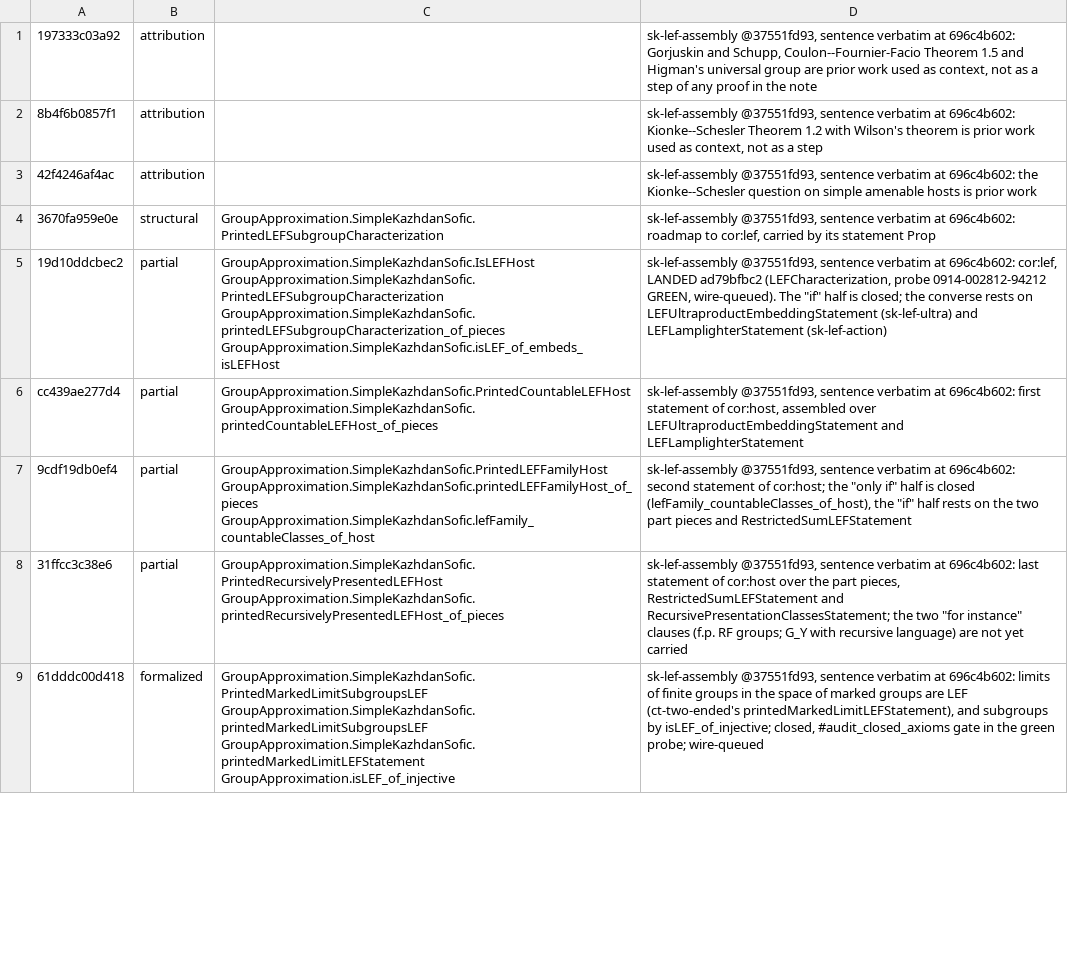
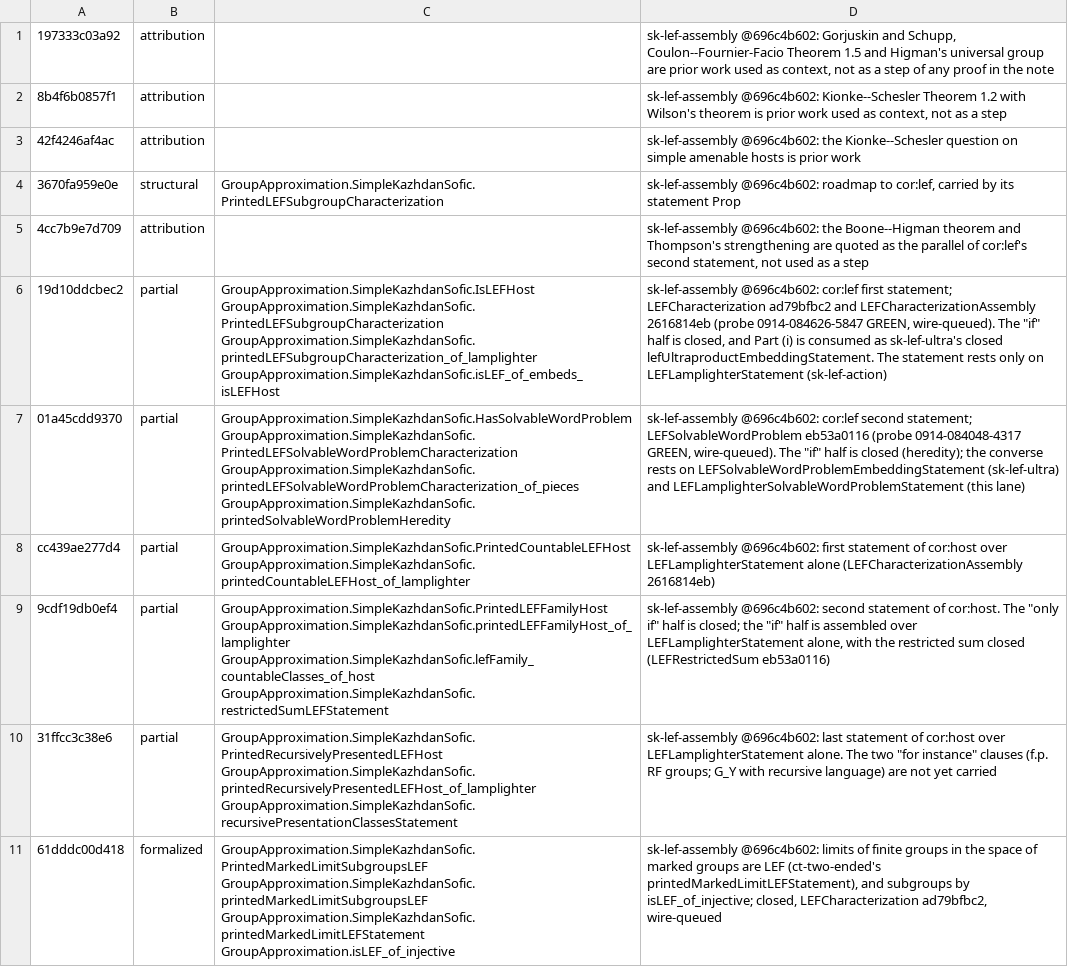
Before and after one commit to SauersML/group-approximation, a TSV file: metadata/sk-census-rows/sk-lef-assembly.tsv, drawn as a sheet; only a part is shown; addresses are those after the commit; the diff covers the shown part only; the diff names each change by its address in the sheet, - before the commit and + after, or states it on an @@ line.

```diff
--- a/metadata/sk-census-rows/sk-lef-assembly.tsv
+++ b/metadata/sk-census-rows/sk-lef-assembly.tsv
-D1: sk-lef-assembly @37551fd93, sentence verbatim at 696c4b602: Gorjuskin and…
+D1: sk-lef-assembly @696c4b602: Gorjuskin and…
-D2: sk-lef-assembly @37551fd93, sentence verbatim at 696c4b602: Kionke--Schesler Theorem…
+D2: sk-lef-assembly @696c4b602: Kionke--Schesler Theorem…
-D3: sk-lef-assembly @37551fd93, sentence verbatim at 696c4b602: the Kionke--Schesler…
+D3: sk-lef-assembly @696c4b602: the Kionke--Schesler…
-D4: sk-lef-assembly @37551fd93, sentence verbatim at 696c4b602: roadmap to…
+D4: sk-lef-assembly @696c4b602: roadmap to…
+row 5: 4cc7b9e7d709 | attribution |  | sk-lef-assembly @696c4b602: the Boone--Higman theorem and Thompson's strengthening are quoted as the parallel of cor:lef's second statement, not used as a step
-C6: GroupApproximation.SimpleKazhdanSofic.IsLEFHost GroupApproximation.SimpleKazhdanSofic.PrintedLEFSubgroupCharacterization GroupApproximation.SimpleKazhdanSofic.printedLEFSubgroupCharacterization_of_pieces GroupApproximation.SimpleKazhdanSofic.isLEF_of_embeds_isLEFHost
+C6: GroupApproximation.SimpleKazhdanSofic.IsLEFHost GroupApproximation.SimpleKazhdanSofic.PrintedLEFSubgroupCharacterization GroupApproximation.SimpleKazhdanSofic.printedLEFSubgroupCharacterization_of_lamplighter GroupApproximation.SimpleKazhdanSofic.isLEF_of_embeds_isLEFHost
-D6: sk-lef-assembly @37551fd93, sentence verbatim at 696c4b602: cor:lef, LANDED ad79bfbc2 (LEFCharacterization, probe 0914-002812-94212 GREEN, wire-queued). The "if" half is closed; the converse rests on LEFUltraproductEmbeddingStatement (sk-lef-ultra) and LEFLamplighterStatement (sk-lef-action)
+D6: sk-lef-assembly @696c4b602: cor:lef first statement; LEFCharacterization ad79bfbc2 and LEFCharacterizationAssembly 2616814eb (probe 0914-084626-5847 GREEN, wire-queued). The "if" half is closed, and Part (i) is consumed as sk-lef-ultra's closed lefUltraproductEmbeddingStatement. The statement rests only on LEFLamplighterStatement (sk-lef-action)
+row 7: 01a45cdd9370 | partial | GroupApproximation.SimpleKazhdanSofic.HasSolvableWordProblem GroupApproximation.SimpleKazhdanSofic.PrintedLEFSolvableWordProblemCharacterization GroupApproximation.SimpleKazhdanSofic.printedLEFSolvableWordProblemCharacterization_of_pieces GroupApproximation.SimpleKazhdanSofic.printedSolvableWordProblemHeredity | sk-lef-assembly @696c4b602: cor:lef second statement; LEFSolvableWordProblem eb53a0116 (probe 0914-084048-4317 GREEN, wire-queued). The "if" half is closed (heredity); the converse rests on LEFSolvableWordProblemEmbeddingStatement (sk-lef-ultra) and LEFLamplighterSolvableWordProblemStatement (this lane)
-C8: GroupApproximation.SimpleKazhdanSofic.PrintedCountableLEFHost GroupApproximation.SimpleKazhdanSofic.printedCountableLEFHost_of_pieces
+C8: GroupApproximation.SimpleKazhdanSofic.PrintedCountableLEFHost GroupApproximation.SimpleKazhdanSofic.printedCountableLEFHost_of_lamplighter
-D8: sk-lef-assembly @37551fd93, sentence verbatim at 696c4b602: first statement of cor:host, assembled over LEFUltraproductEmbeddingStatement and LEFLamplighterStatement
+D8: sk-lef-assembly @696c4b602: first statement of cor:host over LEFLamplighterStatement alone (LEFCharacterizationAssembly 2616814eb)
-C9: GroupApproximation.SimpleKazhdanSofic.PrintedLEFFamilyHost GroupApproximation.SimpleKazhdanSofic.printedLEFFamilyHost_of_pieces GroupApproximation.SimpleKazhdanSofic.lefFamily_countableClasses_of_host
+C9: GroupApproximation.SimpleKazhdanSofic.PrintedLEFFamilyHost GroupApproximation.SimpleKazhdanSofic.printedLEFFamilyHost_of_lamplighter GroupApproximation.SimpleKazhdanSofic.lefFamily_countableClasses_of_host GroupApproximation.SimpleKazhdanSofic.restrictedSumLEFStatement
-D9: sk-lef-assembly @37551fd93, sentence verbatim at 696c4b602: second statement of cor:host; the "only if" half is closed (lefFamily_countableClasses_of_host), the "if" half rests on the two part pieces and RestrictedSumLEFStatement
+D9: sk-lef-assembly @696c4b602: second statement of cor:host. The "only if" half is closed; the "if" half is assembled over LEFLamplighterStatement alone, with the restricted sum closed (LEFRestrictedSum eb53a0116)
-C10: GroupApproximation.SimpleKazhdanSofic.PrintedRecursivelyPresentedLEFHost GroupApproximation.SimpleKazhdanSofic.printedRecursivelyPresentedLEFHost_of_pieces
+C10: GroupApproximation.SimpleKazhdanSofic.PrintedRecursivelyPresentedLEFHost GroupApproximation.SimpleKazhdanSofic.printedRecursivelyPresentedLEFHost_of_lamplighter GroupApproximation.SimpleKazhdanSofic.recursivePresentationClassesStatement
-D10: sk-lef-assembly @37551fd93, sentence verbatim at 696c4b602: last statement of cor:host over the part pieces, RestrictedSumLEFStatement and RecursivePresentationClassesStatement; the two "for…
+D10: sk-lef-assembly @696c4b602: last statement of cor:host over LEFLamplighterStatement alone. The two "for…
-D11: sk-lef-assembly @37551fd93, sentence verbatim at 696c4b602: limits of finite groups in the space of marked groups are LEF (ct-two-ended's printedMarkedLimitLEFStatement), and subgroups by isLEF_of_injective; closed, #audit_closed_axioms gate in the green probe; wire-queued
+D11: sk-lef-assembly @696c4b602: limits of finite groups in the space of marked groups are LEF (ct-two-ended's printedMarkedLimitLEFStatement), and subgroups by isLEF_of_injective; closed, LEFCharacterization ad79bfbc2, wire-queued
```
Also changed, not shown: 9 added rows and 4 edited cells elsewhere in this file, 1 other file.
